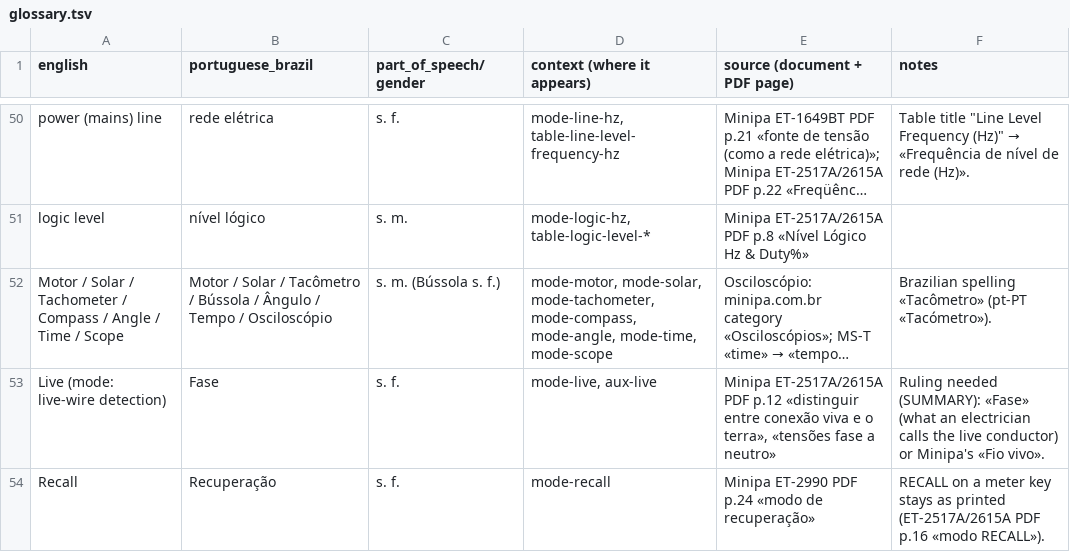
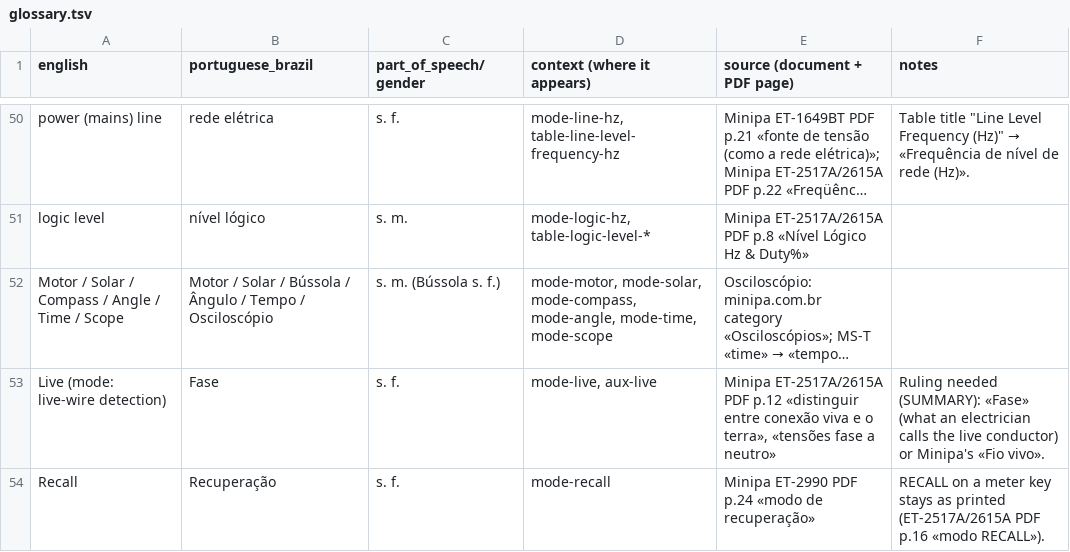
Before and after one commit to antoinecellerier/dmm-tools, a TSV file: i18n/pt-BR/glossary.tsv, drawn as a sheet; only a part is shown, gaps mark what is left out; long unchanged cells end in …; the diff names each change by its address in the sheet, - before the commit and + after, or states it on an @@ line.

```diff
--- a/i18n/pt-BR/glossary.tsv
+++ b/i18n/pt-BR/glossary.tsv
-A52 (english): …Solar / Tachometer / Compass /…
+A52 (english): …Solar / Compass /…
-B52 (portuguese_brazil): …Solar / Tacômetro / Bússola /…
+B52 (portuguese_brazil): …Solar / Bússola /…
-D52 (context (where it appears)): mode-motor, mode-solar, mode-tachometer, mode-compass, mode-angle,…
+D52 (context (where it appears)): mode-motor, mode-solar, mode-compass, mode-angle,…
-F52 (notes): Brazilian spelling «Tacômetro» (pt-PT «Tacómetro»).
+F52 (notes): (empty)
```
Also changed, not shown: i18n/es/glossary.tsv, i18n/fr/glossary.tsv, 20 other files.
